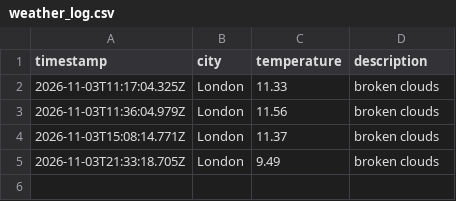
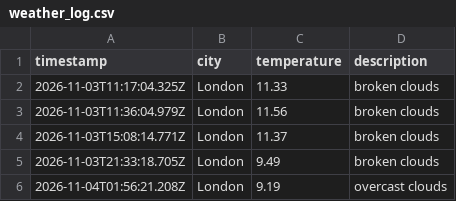
Before and after one commit to ethanhcx/dataOps_pipeline, a CSV file: data/weather_log.csv, drawn as a sheet.

```diff
--- a/data/weather_log.csv
+++ b/data/weather_log.csv
@@ -5 +5,2 @@ timestamp,city,temperature,description
 2026-11-03T21:33:18.705Z,London,9.49,broken clouds
+2026-11-04T01:56:21.208Z,London,9.19,overcast clouds
```
Also changed, not shown: 1 other file.
